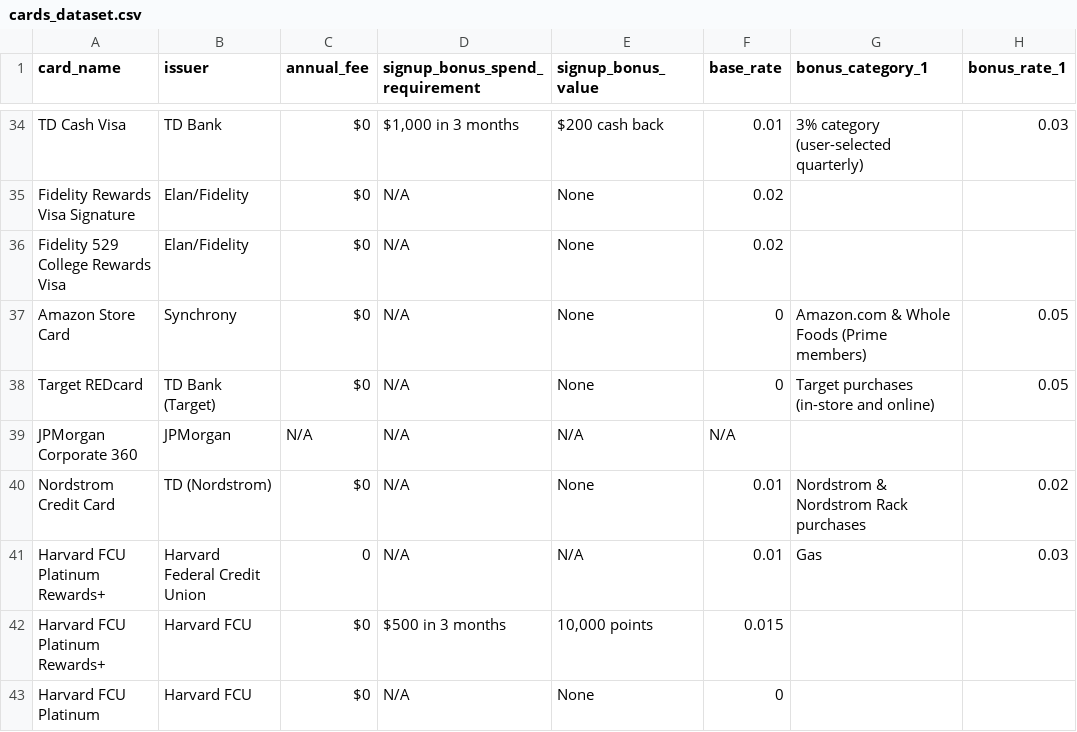
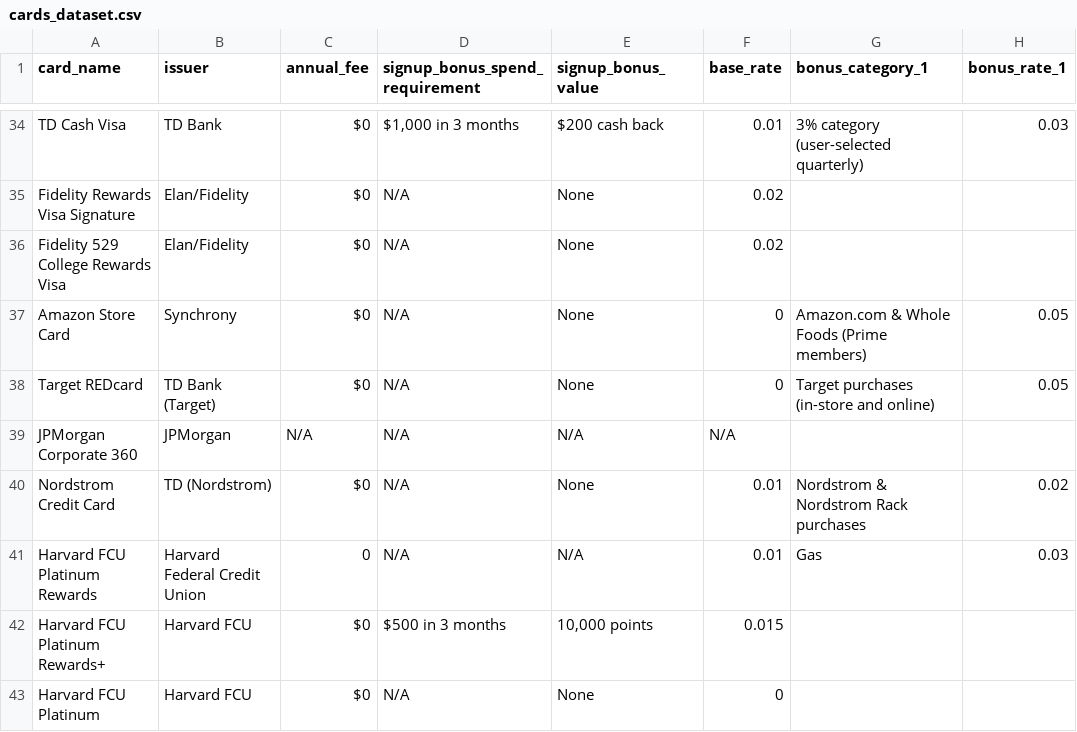
Before and after one commit to wunucard/wunu-recommendation-api, a CSV file: cards_dataset.csv, drawn as a sheet; only a part is shown, gaps mark what is left out; the diff names each change by its address in the sheet, - before the commit and + after, or states it on an @@ line.

Commit message:
Update credit card dataset

```diff
--- a/cards_dataset.csv
+++ b/cards_dataset.csv
-A41 (card_name): Harvard FCU Platinum Rewards+
+A41 (card_name): Harvard FCU Platinum Rewards
```
